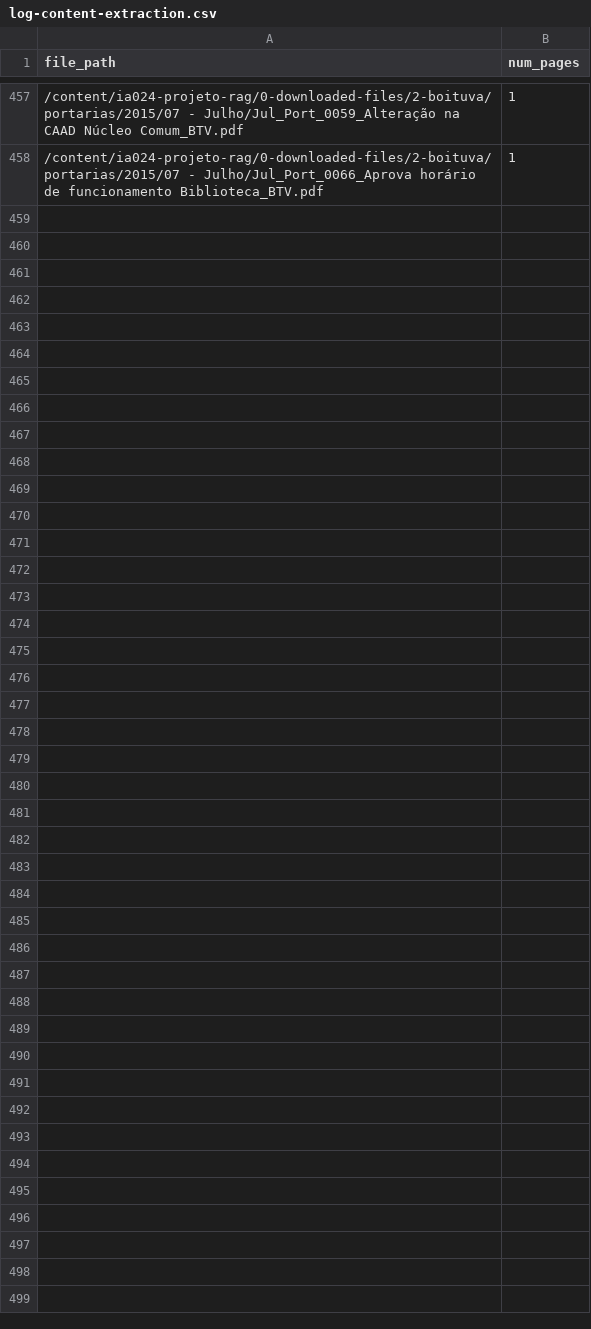
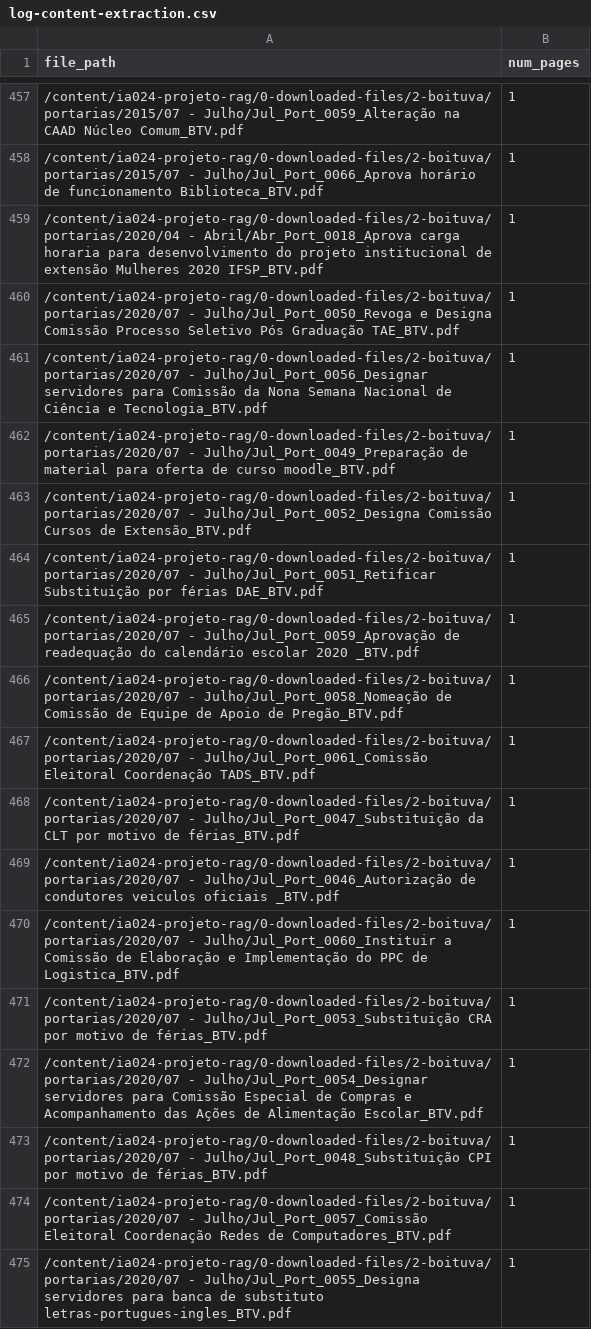
Before and after one commit to rsabilio/ia024-projeto-rag, a CSV file: log-content-extraction.csv, drawn as a sheet; only a part is shown, gaps mark what is left out; the diff names each change by its address in the sheet, - before the commit and + after, or states it on an @@ line.

Commit message:
Adicionando JSON dos PPPs de Araraquara, Boituva e Capivari

```diff
--- a/log-content-extraction.csv
+++ b/log-content-extraction.csv
+row 459: /content/ia024-projeto-rag/0-downloaded-files/2-boituva/portarias/2020/04 - Abril/Abr_Port_0018_Aprova carga horaria para desenvolvimento do projeto institucional de extensão Mulheres 2020 IFSP_BTV.pdf | 1
+row 460: /content/ia024-projeto-rag/0-downloaded-files/2-boituva/portarias/2020/07 - Julho/Jul_Port_0050_Revoga e Designa Comissão Processo Seletivo Pós Graduação TAE_BTV.pdf | 1
+row 461: /content/ia024-projeto-rag/0-downloaded-files/2-boituva/portarias/2020/07 - Julho/Jul_Port_0056_Designar servidores para Comissão da Nona Semana Nacional de Ciência e Tecnologia_BTV.pdf | 1
+row 462: /content/ia024-projeto-rag/0-downloaded-files/2-boituva/portarias/2020/07 - Julho/Jul_Port_0049_Preparação de material para oferta de curso moodle_BTV.pdf | 1
+row 463: /content/ia024-projeto-rag/0-downloaded-files/2-boituva/portarias/2020/07 - Julho/Jul_Port_0052_Designa Comissão Cursos de Extensão_BTV.pdf | 1
+row 464: /content/ia024-projeto-rag/0-downloaded-files/2-boituva/portarias/2020/07 - Julho/Jul_Port_0051_Retificar Substituição por férias DAE_BTV.pdf | 1
+row 465: /content/ia024-projeto-rag/0-downloaded-files/2-boituva/portarias/2020/07 - Julho/Jul_Port_0059_Aprovação de readequação do calendário escolar 2020 _BTV.pdf | 1
+row 466: /content/ia024-projeto-rag/0-downloaded-files/2-boituva/portarias/2020/07 - Julho/Jul_Port_0058_Nomeação de Comissão de Equipe de Apoio de Pregão_BTV.pdf | 1
+row 467: /content/ia024-projeto-rag/0-downloaded-files/2-boituva/portarias/2020/07 - Julho/Jul_Port_0061_Comissão Eleitoral Coordenação TADS_BTV.pdf | 1
+row 468: /content/ia024-projeto-rag/0-downloaded-files/2-boituva/portarias/2020/07 - Julho/Jul_Port_0047_Substituição da CLT por motivo de férias_BTV.pdf | 1
+row 469: /content/ia024-projeto-rag/0-downloaded-files/2-boituva/portarias/2020/07 - Julho/Jul_Port_0046_Autorização de condutores veiculos oficiais _BTV.pdf | 1
+row 470: /content/ia024-projeto-rag/0-downloaded-files/2-boituva/portarias/2020/07 - Julho/Jul_Port_0060_Instituir a Comissão de Elaboração e Implementação do PPC de Logistica_BTV.pdf | 1
+row 471: /content/ia024-projeto-rag/0-downloaded-files/2-boituva/portarias/2020/07 - Julho/Jul_Port_0053_Substituição CRA por motivo de férias_BTV.pdf | 1
+row 472: /content/ia024-projeto-rag/0-downloaded-files/2-boituva/portarias/2020/07 - Julho/Jul_Port_0054_Designar servidores para Comissão Especial de Compras e Acompanhamento das Ações de Alimentação Escolar_BTV.pdf | 1
+row 473: /content/ia024-projeto-rag/0-downloaded-files/2-boituva/portarias/2020/07 - Julho/Jul_Port_0048_Substituição CPI por motivo de férias_BTV.pdf | 1
+row 474: /content/ia024-projeto-rag/0-downloaded-files/2-boituva/portarias/2020/07 - Julho/Jul_Port_0057_Comissão Eleitoral Coordenação Redes de Computadores_BTV.pdf | 1
+row 475: /content/ia024-projeto-rag/0-downloaded-files/2-boituva/portarias/2020/07 - Julho/Jul_Port_0055_Designa servidores para banca de substituto letras-portugues-ingles_BTV.pdf | 1
```
Also changed, not shown: 17 other files.
